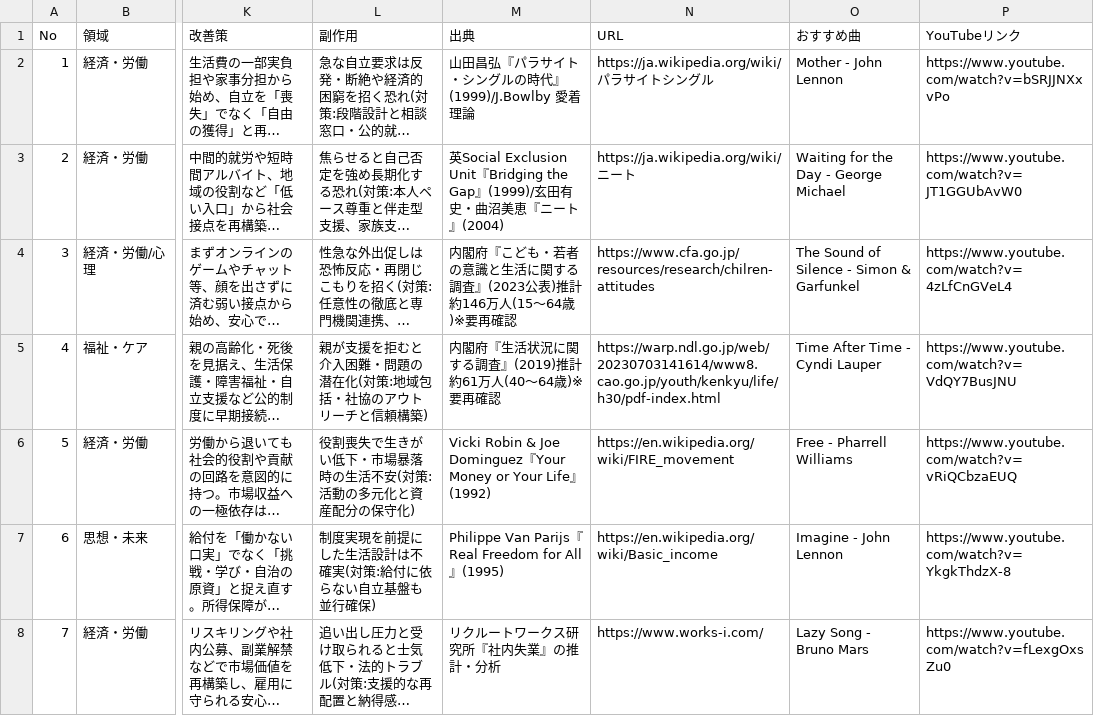
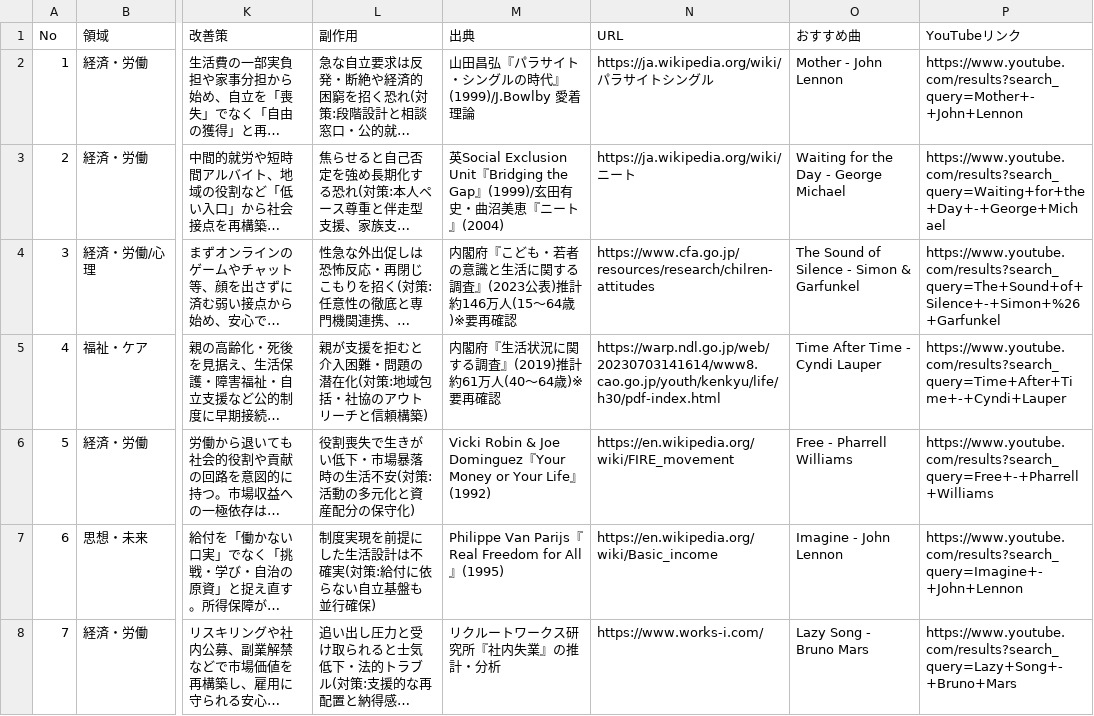
Before and after one commit to tokmatsuno/CTDI2026Finalreport, a CSV file: 家猫_データソース.csv, drawn as a sheet; only a part is shown, gaps mark what is left out; long unchanged cells end in …; the diff covers the shown part only; the diff names each change by its address in the sheet, - before the commit and + after, or states it on an @@ line.

```diff
--- a/家猫_データソース.csv
+++ b/家猫_データソース.csv
-P2 (YouTubeリンク): https://www.youtube.com/watch?v=bSRJJNXxvPo
+P2 (YouTubeリンク): https://www.youtube.com/results?search_query=Mother+-+John+Lennon
-P3 (YouTubeリンク): https://www.youtube.com/watch?v=JT1GGUbAvW0
+P3 (YouTubeリンク): https://www.youtube.com/results?search_query=Waiting+for+the+Day+-+George+Michael
-P4 (YouTubeリンク): https://www.youtube.com/watch?v=4zLfCnGVeL4
+P4 (YouTubeリンク): https://www.youtube.com/results?search_query=The+Sound+of+Silence+-+Simon+%26+Garfunkel
-P5 (YouTubeリンク): https://www.youtube.com/watch?v=VdQY7BusJNU
+P5 (YouTubeリンク): https://www.youtube.com/results?search_query=Time+After+Time+-+Cyndi+Lauper
-P6 (YouTubeリンク): https://www.youtube.com/watch?v=vRiQCbzaEUQ
+P6 (YouTubeリンク): https://www.youtube.com/results?search_query=Free+-+Pharrell+Williams
-P7 (YouTubeリンク): https://www.youtube.com/watch?v=YkgkThdzX-8
+P7 (YouTubeリンク): https://www.youtube.com/results?search_query=Imagine+-+John+Lennon
-P8 (YouTubeリンク): https://www.youtube.com/watch?v=fLexgOxsZu0
+P8 (YouTubeリンク): https://www.youtube.com/results?search_query=Lazy+Song+-+Bruno+Mars
```
Also changed, not shown: 40 edited cells elsewhere in this file, 4 other files.
